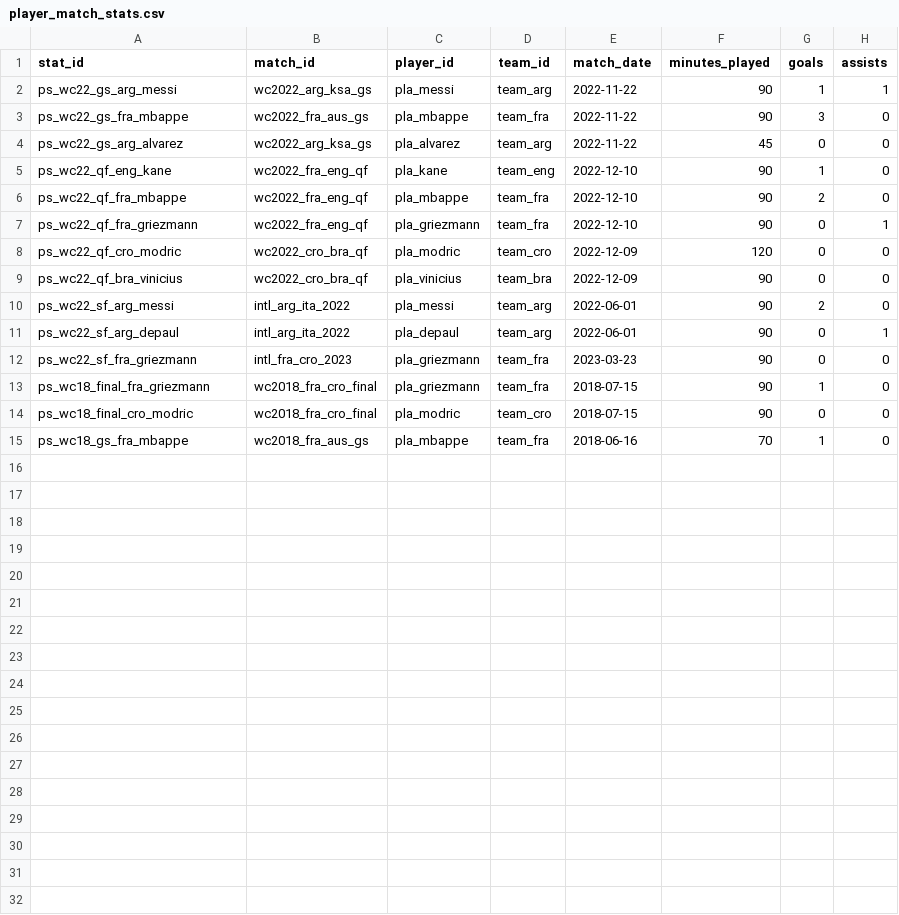
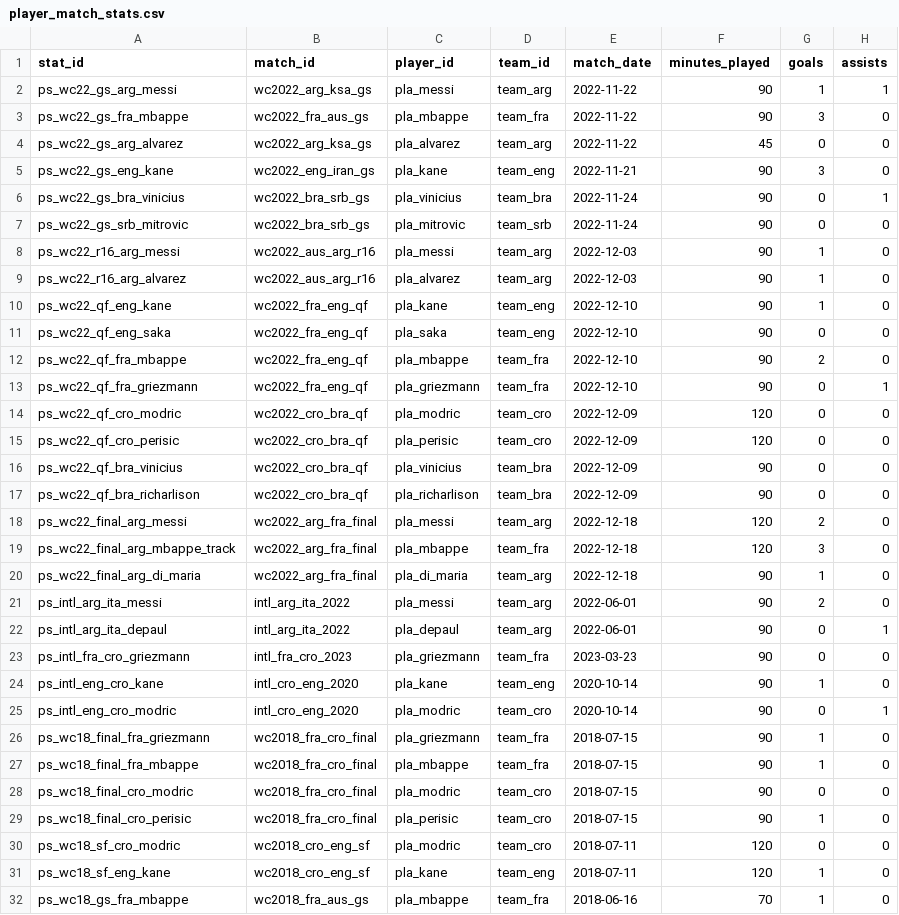
Before and after one commit to AstrophelXD/worldcup-score-predictor, a CSV file: data/samples/player_match_stats.csv, drawn as a sheet; only a part is shown; the diff covers the shown part only.

```diff
--- a/data/samples/player_match_stats.csv
+++ b/data/samples/player_match_stats.csv
@@ -4,3 +4,9 @@ ps_wc22_gs_fra_mbappe,wc2022_fra_aus_gs,pla_mbappe,team_fra,2022-11-22,90,3,0
 ps_wc22_gs_arg_alvarez,wc2022_arg_ksa_gs,pla_alvarez,team_arg,2022-11-22,45,0,0
+ps_wc22_gs_eng_kane,wc2022_eng_iran_gs,pla_kane,team_eng,2022-11-21,90,3,0
+ps_wc22_gs_bra_vinicius,wc2022_bra_srb_gs,pla_vinicius,team_bra,2022-11-24,90,0,1
+ps_wc22_gs_srb_mitrovic,wc2022_bra_srb_gs,pla_mitrovic,team_srb,2022-11-24,90,0,0
+ps_wc22_r16_arg_messi,wc2022_aus_arg_r16,pla_messi,team_arg,2022-12-03,90,1,0
+ps_wc22_r16_arg_alvarez,wc2022_aus_arg_r16,pla_alvarez,team_arg,2022-12-03,90,1,0
 ps_wc22_qf_eng_kane,wc2022_fra_eng_qf,pla_kane,team_eng,2022-12-10,90,1,0
+ps_wc22_qf_eng_saka,wc2022_fra_eng_qf,pla_saka,team_eng,2022-12-10,90,0,0
 ps_wc22_qf_fra_mbappe,wc2022_fra_eng_qf,pla_mbappe,team_fra,2022-12-10,90,2,0
@@ -8,8 +14,19 @@ ps_wc22_qf_fra_griezmann,wc2022_fra_eng_qf,pla_griezmann,team_fra,2022-12-10,90,
 ps_wc22_qf_cro_modric,wc2022_cro_bra_qf,pla_modric,team_cro,2022-12-09,120,0,0
+ps_wc22_qf_cro_perisic,wc2022_cro_bra_qf,pla_perisic,team_cro,2022-12-09,120,0,0
 ps_wc22_qf_bra_vinicius,wc2022_cro_bra_qf,pla_vinicius,team_bra,2022-12-09,90,0,0
-ps_wc22_sf_arg_messi,intl_arg_ita_2022,pla_messi,team_arg,2022-06-01,90,2,0
-ps_wc22_sf_arg_depaul,intl_arg_ita_2022,pla_depaul,team_arg,2022-06-01,90,0,1
-ps_wc22_sf_fra_griezmann,intl_fra_cro_2023,pla_griezmann,team_fra,2023-03-23,90,0,0
+ps_wc22_qf_bra_richarlison,wc2022_cro_bra_qf,pla_richarlison,team_bra,2022-12-09,90,0,0
+ps_wc22_final_arg_messi,wc2022_arg_fra_final,pla_messi,team_arg,2022-12-18,120,2,0
+ps_wc22_final_arg_mbappe_track,wc2022_arg_fra_final,pla_mbappe,team_fra,2022-12-18,120,3,0
+ps_wc22_final_arg_di_maria,wc2022_arg_fra_final,pla_di_maria,team_arg,2022-12-18,90,1,0
+ps_intl_arg_ita_messi,intl_arg_ita_2022,pla_messi,team_arg,2022-06-01,90,2,0
+ps_intl_arg_ita_depaul,intl_arg_ita_2022,pla_depaul,team_arg,2022-06-01,90,0,1
+ps_intl_fra_cro_griezmann,intl_fra_cro_2023,pla_griezmann,team_fra,2023-03-23,90,0,0
+ps_intl_eng_cro_kane,intl_cro_eng_2020,pla_kane,team_eng,2020-10-14,90,1,0
+ps_intl_eng_cro_modric,intl_cro_eng_2020,pla_modric,team_cro,2020-10-14,90,0,1
 ps_wc18_final_fra_griezmann,wc2018_fra_cro_final,pla_griezmann,team_fra,2018-07-15,90,1,0
+ps_wc18_final_fra_mbappe,wc2018_fra_cro_final,pla_mbappe,team_fra,2018-07-15,90,1,0
 ps_wc18_final_cro_modric,wc2018_fra_cro_final,pla_modric,team_cro,2018-07-15,90,0,0
+ps_wc18_final_cro_perisic,wc2018_fra_cro_final,pla_perisic,team_cro,2018-07-15,90,1,0
+ps_wc18_sf_cro_modric,wc2018_cro_eng_sf,pla_modric,team_cro,2018-07-11,120,0,0
+ps_wc18_sf_eng_kane,wc2018_cro_eng_sf,pla_kane,team_eng,2018-07-11,120,1,0
 ps_wc18_gs_fra_mbappe,wc2018_fra_aus_gs,pla_mbappe,team_fra,2018-06-16,70,1,0
```
Also changed, not shown: 4 added rows elsewhere in this file, data/external/examples/fifa_rankings_history.csv, data/samples/elo.csv, 14 other files.
